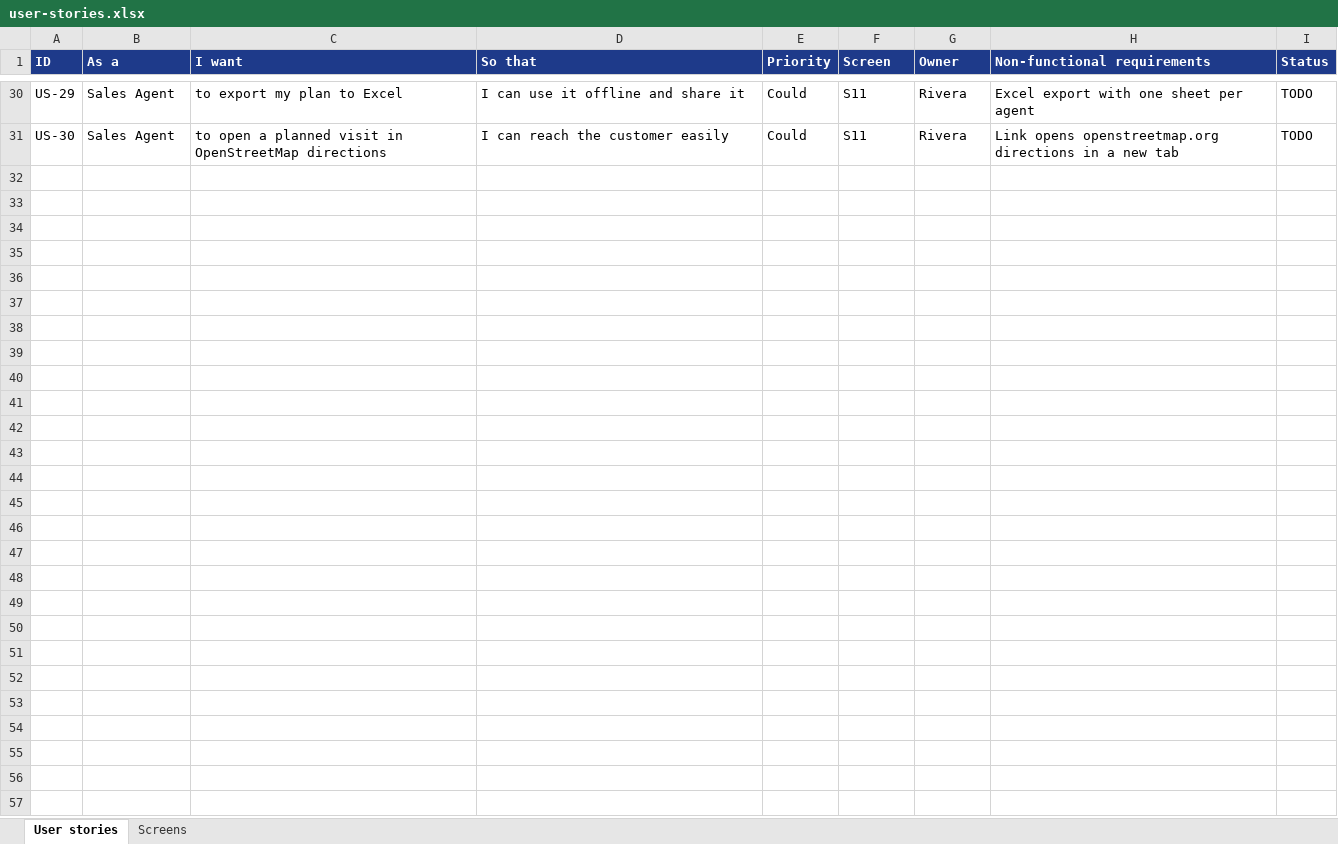
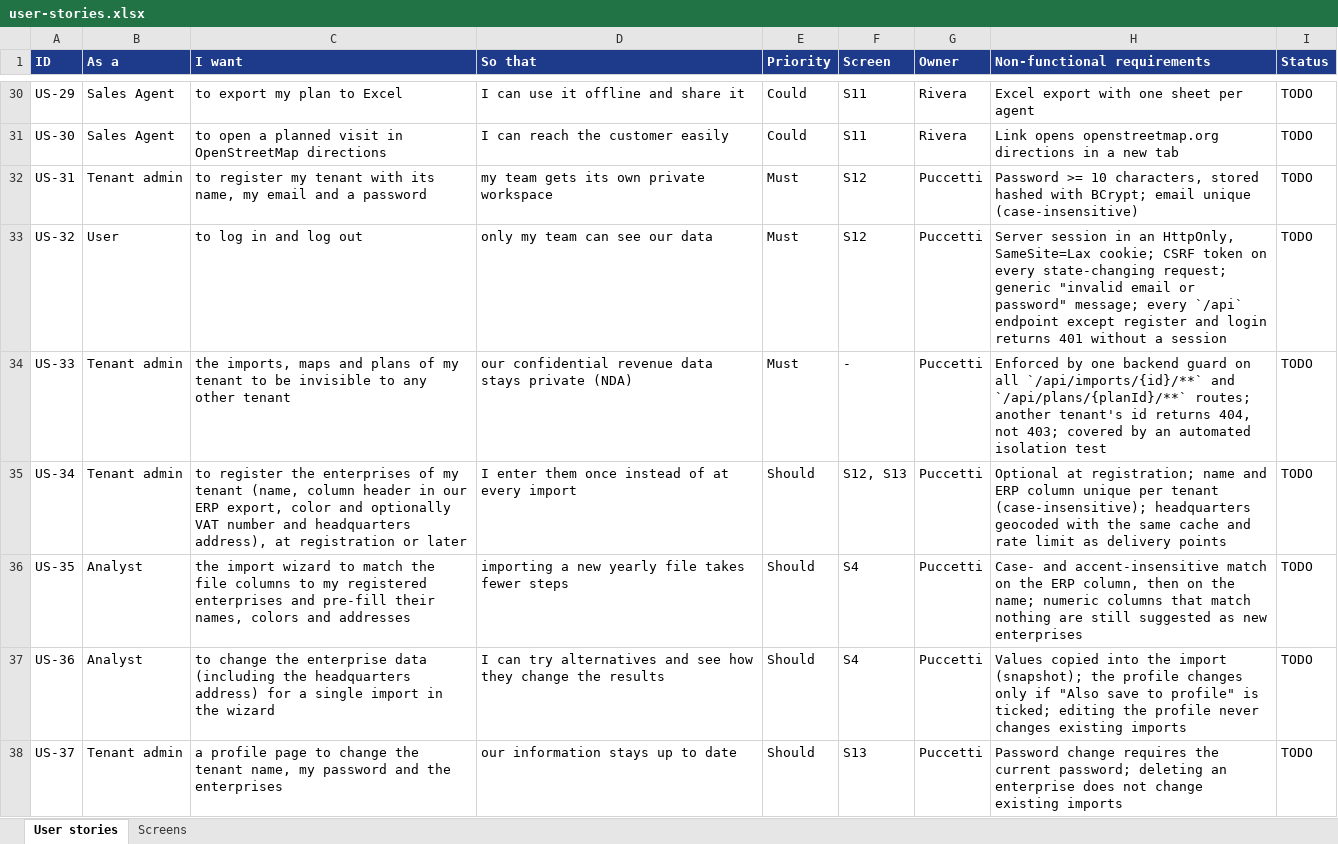
Before and after one commit to RiccardoPuccetti/2142227_VisitWise, an Excel workbook: booklets/user-stories/user-stories.xlsx, sheet User stories, drawn as a sheet; only a part is shown, gaps mark what is left out; values as stored, in another font and other column widths than the file's, no borders; the diff names each change by its address in the sheet, - before the commit and + after, or states it on an @@ line.

Commit message:
Added specs for the tenant registration and login

```diff
--- a/booklets/user-stories/user-stories.xlsx (sheet User stories)
+++ b/booklets/user-stories/user-stories.xlsx (sheet User stories)
+row 32: US-31 | Tenant admin | to register my tenant with its name, my email and a password | my team gets its own private workspace | Must | S12 | Puccetti | Password >= 10 characters, stored hashed with BCrypt; email unique (case-insensitive) | TODO
+row 33: US-32 | User | to log in and log out | only my team can see our data | Must | S12 | Puccetti | Server session in an HttpOnly, SameSite=Lax cookie; CSRF token on every state-changing request; generic "invalid email or password" message; every `/api` endpoint except register and login returns 401 without a session | TODO
+row 34: US-33 | Tenant admin | the imports, maps and plans of my tenant to be invisible to any other tenant | our confidential revenue data stays private (NDA) | Must | - | Puccetti | Enforced by one backend guard on all `/api/imports/{id}/**` and `/api/plans/{planId}/**` routes; another tenant's id returns 404, not 403; covered by an automated isolation test | TODO
+row 35: US-34 | Tenant admin | to register the enterprises of my tenant (name, column header in our ERP export, color and optionally VAT number and headquarters address), at registration or later | I enter them once instead of at every import | Should | S12, S13 | Puccetti | Optional at registration; name and ERP column unique per tenant (case-insensitive); headquarters geocoded with the same cache and rate limit as delivery points | TODO
+row 36: US-35 | Analyst | the import wizard to match the file columns to my registered enterprises and pre-fill their names, colors and addresses | importing a new yearly file takes fewer steps | Should | S4 | Puccetti | Case- and accent-insensitive match on the ERP column, then on the name; numeric columns that match nothing are still suggested as new enterprises | TODO
+row 37: US-36 | Analyst | to change the enterprise data (including the headquarters address) for a single import in the wizard | I can try alternatives and see how they change the results | Should | S4 | Puccetti | Values copied into the import (snapshot); the profile changes only if "Also save to profile" is ticked; editing the profile never changes existing imports | TODO
+row 38: US-37 | Tenant admin | a profile page to change the tenant name, my password and the enterprises | our information stays up to date | Should | S13 | Puccetti | Password change requires the current password; deleting an enterprise does not change existing imports | TODO
```
Also changed, not shown: sheet Screens, 8 other files.
